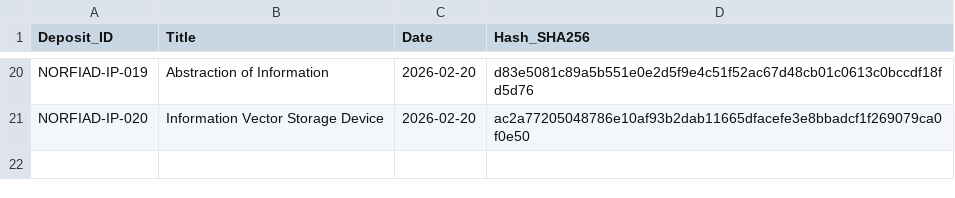
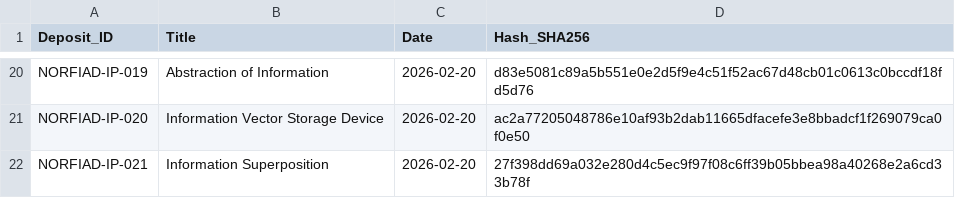
Before and after one commit to NORFIAD/NORFIAD-IP-register, a CSV file: deposits.csv, drawn as a sheet; only a part is shown, gaps mark what is left out; the diff names each change by its address in the sheet, - before the commit and + after, or states it on an @@ line.

Commit message:
Update deposits.csv for NORFIAD-IP-021

```diff
--- a/deposits.csv
+++ b/deposits.csv
+row 22: NORFIAD-IP-021 | Information Superposition | 2026-02-20 | 27f398dd69a032e280d4c5ec9f97f08c6ff39b05bbea98a40268e2a6cd33b78f
```
